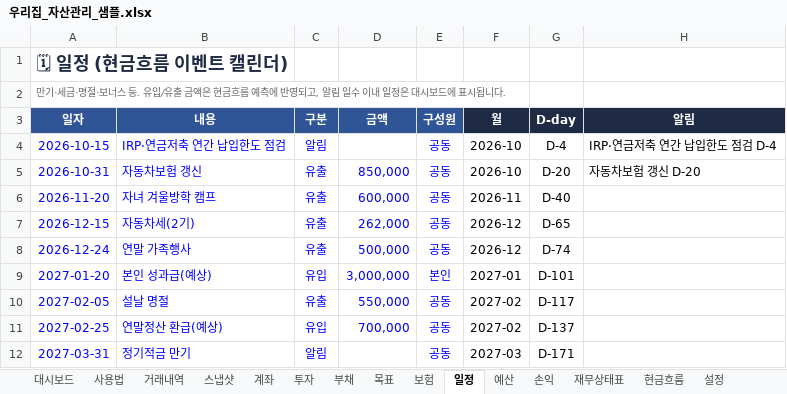
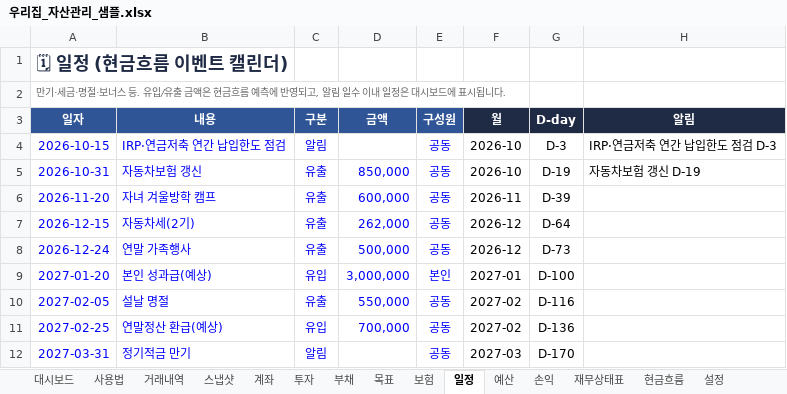
Before and after one commit to yeosj9449-glitch/2026-flying-geese, an Excel workbook: household_finance/templates/우리집_자산관리_샘플.xlsx, sheet 일정, drawn as a sheet; values as stored, in another font and other column widths than the file's, no borders; the diff names each change by its address in the sheet, - before the commit and + after, or states it on an @@ line.

```diff
--- a/household_finance/templates/우리집_자산관리_샘플.xlsx (sheet 일정)
+++ b/household_finance/templates/우리집_자산관리_샘플.xlsx (sheet 일정)
-G4 (D-day): D-4
+G4 (D-day): D-3
-H4 (알림): IRP·연금저축 연간 납입한도 점검 D-4
+H4 (알림): IRP·연금저축 연간 납입한도 점검 D-3
-G5 (D-day): D-20
+G5 (D-day): D-19
-H5 (알림): 자동차보험 갱신 D-20
+H5 (알림): 자동차보험 갱신 D-19
-G6 (D-day): D-40
+G6 (D-day): D-39
-G7 (D-day): D-65
+G7 (D-day): D-64
-G8 (D-day): D-74
+G8 (D-day): D-73
-G9 (D-day): D-101
+G9 (D-day): D-100
-G10 (D-day): D-117
+G10 (D-day): D-116
-G11 (D-day): D-137
+G11 (D-day): D-136
-G12 (D-day): D-171
+G12 (D-day): D-170
```
Also changed, not shown: sheet 목표, sheet 대시보드, sheet 설정, formulas that keep their value, hidden cells, charts or pictures, household_finance/templates/우리집_자산관리_템플릿.xlsx, 18 other files.
